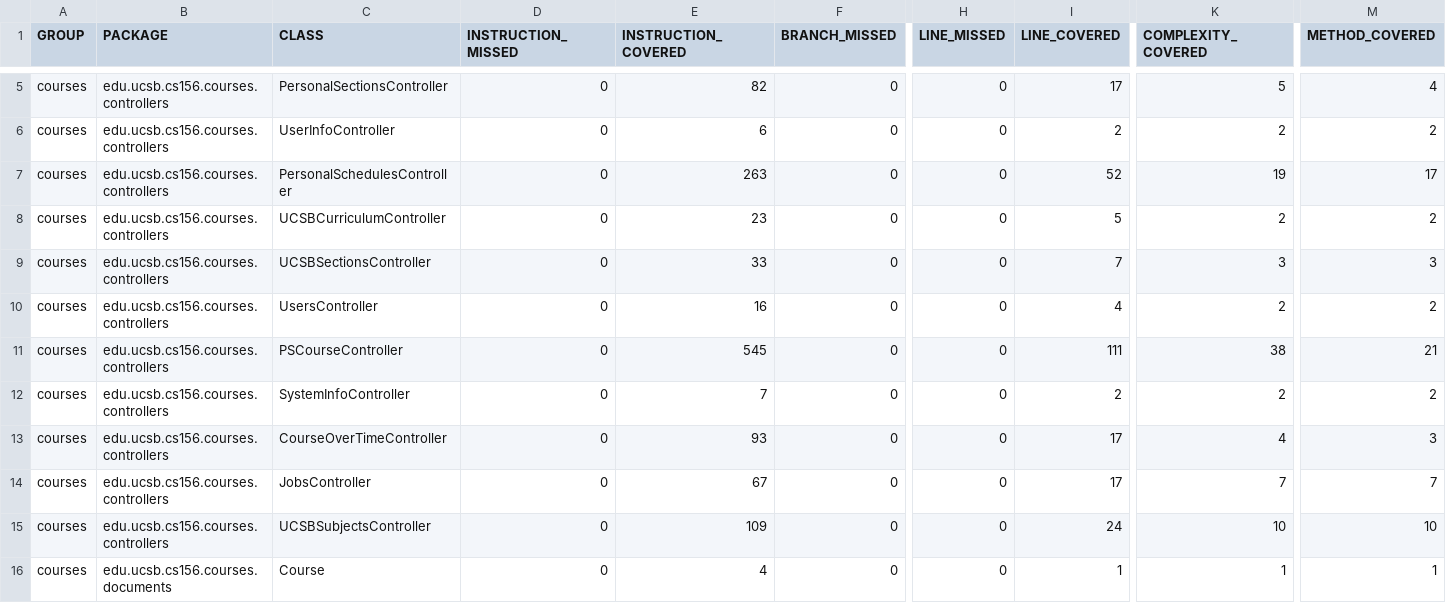
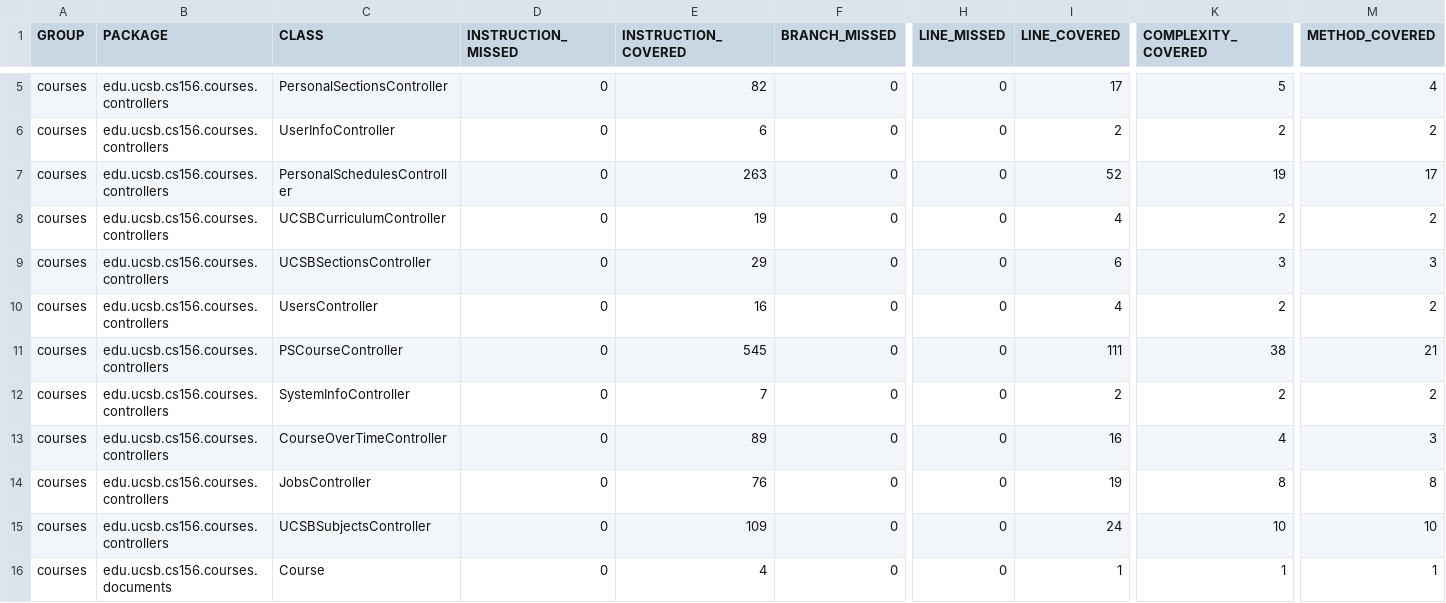
Before and after one commit to ucsb-cs156-s23/proj-courses-s23-7pm-1, a CSV file: jacoco/jacoco.csv, drawn as a sheet; only a part is shown, gaps mark what is left out; the diff names each change by its address in the sheet, - before the commit and + after, or states it on an @@ line.

```diff
--- a/jacoco/jacoco.csv
+++ b/jacoco/jacoco.csv
-E8 (INSTRUCTION_COVERED): 23
+E8 (INSTRUCTION_COVERED): 19
-I8 (LINE_COVERED): 5
+I8 (LINE_COVERED): 4
-E9 (INSTRUCTION_COVERED): 33
+E9 (INSTRUCTION_COVERED): 29
-I9 (LINE_COVERED): 7
+I9 (LINE_COVERED): 6
-E13 (INSTRUCTION_COVERED): 93
+E13 (INSTRUCTION_COVERED): 89
-I13 (LINE_COVERED): 17
+I13 (LINE_COVERED): 16
-E14 (INSTRUCTION_COVERED): 67
+E14 (INSTRUCTION_COVERED): 76
-I14 (LINE_COVERED): 17
+I14 (LINE_COVERED): 19
-K14 (COMPLEXITY_COVERED): 7
+K14 (COMPLEXITY_COVERED): 8
-M14 (METHOD_COVERED): 7
+M14 (METHOD_COVERED): 8
```
Also changed, not shown: 17 other files.
